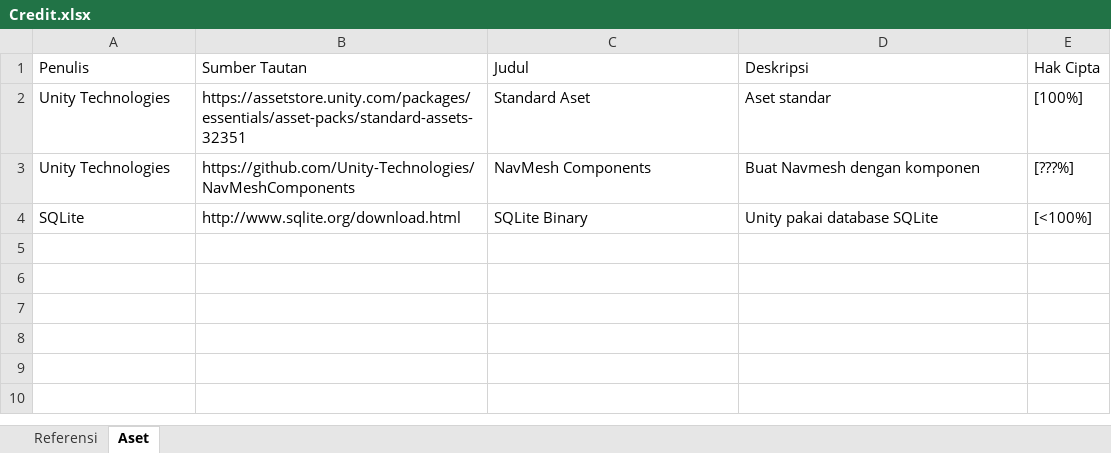
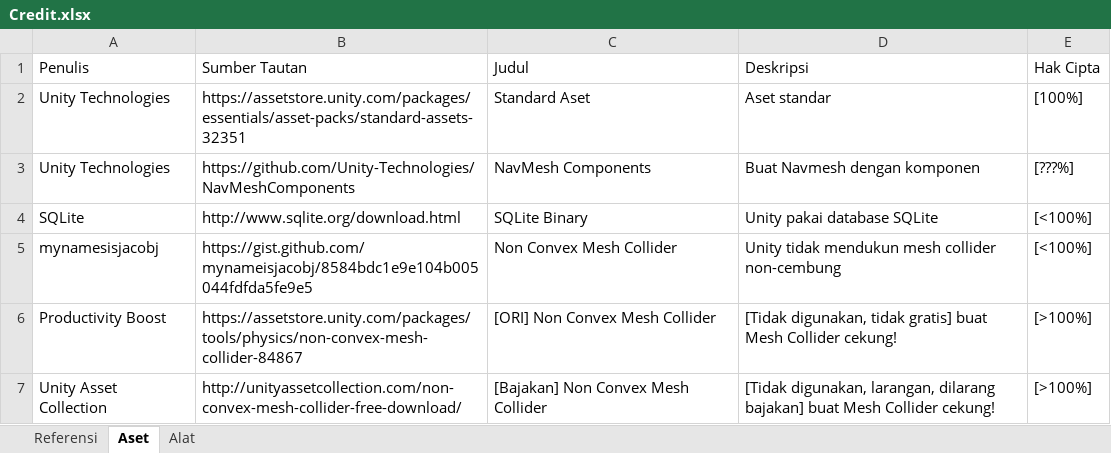
Before and after one commit to Perkedel/Geogon_Polymetry_Havent_Done_Yet, an Excel workbook: Assets/Documents/Credit.xlsx, sheet Aset, drawn as a sheet; values as stored, in another font and other column widths than the file's, no borders; the diff names each change by its address in the sheet, - before the commit and + after, or states it on an @@ line.

Commit message:
Tetrahedron and Non convex collider
blender tetrahedron is best. also never open excell file to Collab.

also script non convex collider is rough!

just convex mesh collider the tetrahedron and is enough just enough already!

do not open excell to Collab Unity! lockfile hinders other app to open the target excell xlsx

```diff
--- a/Assets/Documents/Credit.xlsx (sheet Aset)
+++ b/Assets/Documents/Credit.xlsx (sheet Aset)
+sheet tab: Alat
+row 5: mynamesisjacobj | https://gist.github.com/mynameisjacobj/8584bdc1e9e104b005044fdfda5fe9e5 | Non Convex Mesh Collider | Unity tidak mendukun mesh collider non-cembung | [<100%]
+row 6: Productivity Boost | https://assetstore.unity.com/packages/tools/physics/non-convex-mesh-collider-84867 | [ORI] Non Convex Mesh Collider | [Tidak digunakan, tidak gratis] buat Mesh Collider cekung! | [>100%]
+row 7: Unity Asset Collection | http://unityassetcollection.com/non-convex-mesh-collider-free-download/ | [Bajakan] Non Convex Mesh Collider | [Tidak digunakan, larangan, dilarang bajakan] buat Mesh Collider cekung! | [>100%]
```
Also changed, not shown: sheet Referensi, 59 other files.
